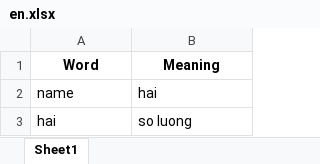
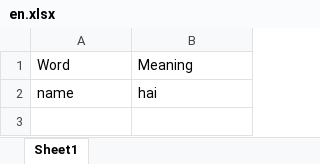
Before and after one commit to phamhaicnttk21/IPR-FINAL-FLASHCARD-TOOL, an Excel workbook: uploads/en.xlsx, sheet Sheet1, drawn as a sheet; values as stored, in another font and other column widths than the file's, no borders; the diff names each change by its address in the sheet, - before the commit and + after, or states it on an @@ line.

```diff
--- a/uploads/en.xlsx (sheet Sheet1)
+++ b/uploads/en.xlsx (sheet Sheet1)
@@ A1:B1 bold: on → off, alignment: center → left @@
-row 3: hai | so luong
```
Also changed, not shown: uploads/hi.xlsx, 22 other files.
